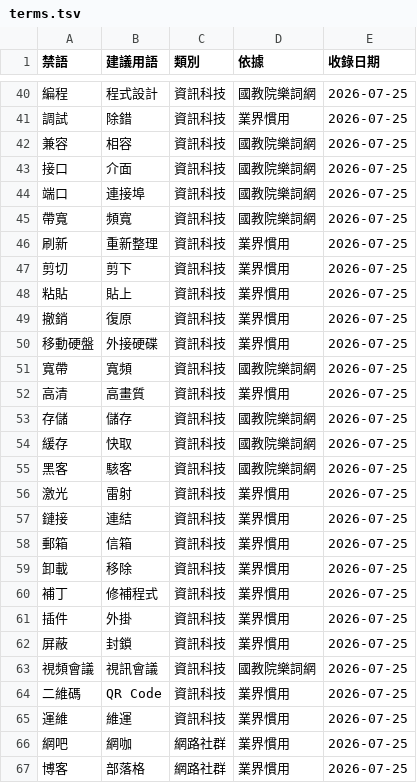
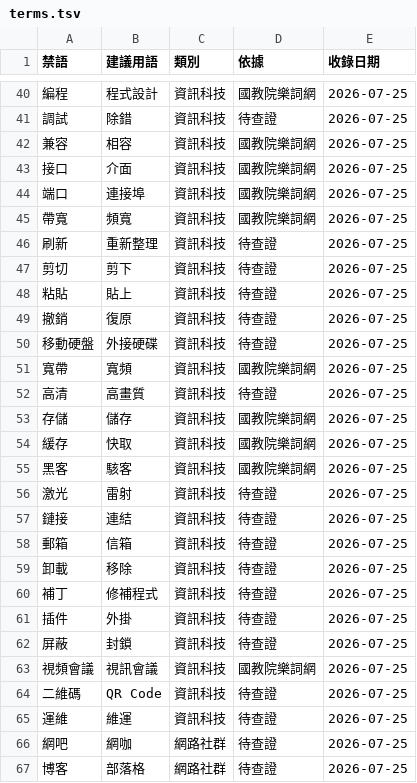
Before and after one commit to Roger516888/html-PJ-05.github.io, a TSV file: terms.tsv, drawn as a sheet; only a part is shown, gaps mark what is left out; the diff covers the shown part only.

```diff
--- a/terms.tsv
+++ b/terms.tsv
@@ -40,3 +40,3 @@
 編程	程式設計	資訊科技	國教院樂詞網	2026-07-25
-調試	除錯	資訊科技	業界慣用	2026-07-25
+調試	除錯	資訊科技	待查證	2026-07-25
 兼容	相容	資訊科技	國教院樂詞網	2026-07-25
@@ -45,9 +45,9 @@
 帶寬	頻寬	資訊科技	國教院樂詞網	2026-07-25
-刷新	重新整理	資訊科技	業界慣用	2026-07-25
-剪切	剪下	資訊科技	業界慣用	2026-07-25
-粘貼	貼上	資訊科技	業界慣用	2026-07-25
-撤銷	復原	資訊科技	業界慣用	2026-07-25
-移動硬盤	外接硬碟	資訊科技	業界慣用	2026-07-25
+刷新	重新整理	資訊科技	待查證	2026-07-25
+剪切	剪下	資訊科技	待查證	2026-07-25
+粘貼	貼上	資訊科技	待查證	2026-07-25
+撤銷	復原	資訊科技	待查證	2026-07-25
+移動硬盤	外接硬碟	資訊科技	待查證	2026-07-25
 寬帶	寬頻	資訊科技	國教院樂詞網	2026-07-25
-高清	高畫質	資訊科技	業界慣用	2026-07-25
+高清	高畫質	資訊科技	待查證	2026-07-25
 存儲	儲存	資訊科技	國教院樂詞網	2026-07-25
@@ -55,13 +55,13 @@
 黑客	駭客	資訊科技	國教院樂詞網	2026-07-25
-激光	雷射	資訊科技	業界慣用	2026-07-25
-鏈接	連結	資訊科技	業界慣用	2026-07-25
-郵箱	信箱	資訊科技	業界慣用	2026-07-25
-卸載	移除	資訊科技	業界慣用	2026-07-25
-補丁	修補程式	資訊科技	業界慣用	2026-07-25
-插件	外掛	資訊科技	業界慣用	2026-07-25
-屏蔽	封鎖	資訊科技	業界慣用	2026-07-25
+激光	雷射	資訊科技	待查證	2026-07-25
+鏈接	連結	資訊科技	待查證	2026-07-25
+郵箱	信箱	資訊科技	待查證	2026-07-25
+卸載	移除	資訊科技	待查證	2026-07-25
+補丁	修補程式	資訊科技	待查證	2026-07-25
+插件	外掛	資訊科技	待查證	2026-07-25
+屏蔽	封鎖	資訊科技	待查證	2026-07-25
 視頻會議	視訊會議	資訊科技	國教院樂詞網	2026-07-25
-二維碼	QR Code	資訊科技	業界慣用	2026-07-25
-運維	維運	資訊科技	業界慣用	2026-07-25
-網吧	網咖	網路社群	業界慣用	2026-07-25
-博客	部落格	網路社群	業界慣用	2026-07-25
+二維碼	QR Code	資訊科技	待查證	2026-07-25
+運維	維運	資訊科技	待查證	2026-07-25
+網吧	網咖	網路社群	待查證	2026-07-25
+博客	部落格	網路社群	待查證	2026-07-25
```
Also changed, not shown: 54 edited cells elsewhere in this file, verification.tsv, 4 other files.
